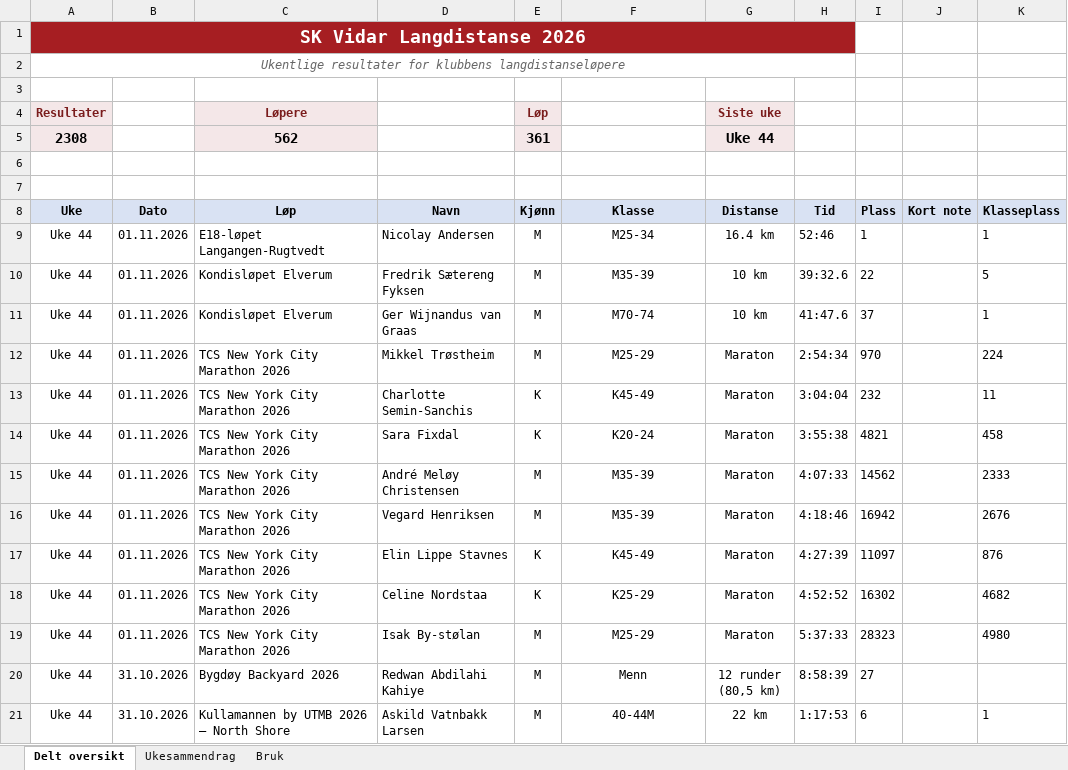
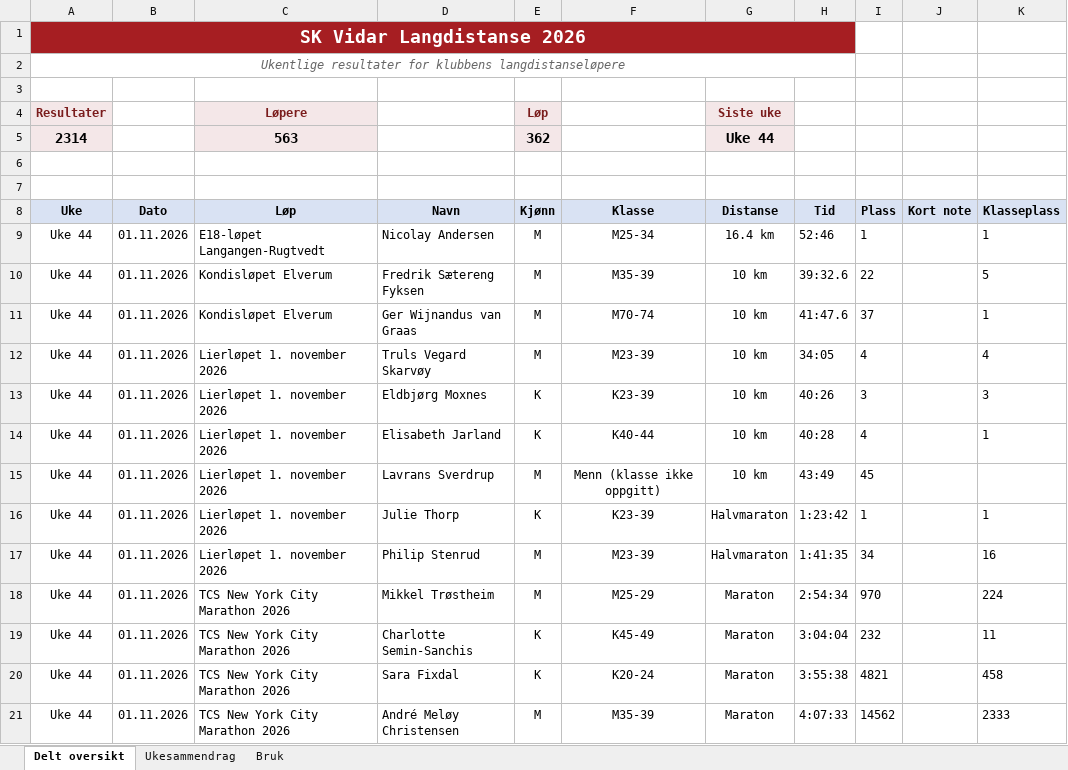
Before and after one commit to gustavByte/sk-vidar-2026-resultater, an Excel workbook: data/delt_oversikt/SK Vidar Langdistanse 2026.xlsx, sheet Delt oversikt, drawn as a sheet; only a part is shown; the shorter side is filled out with more unchanged rows; values as stored, in another font and other column widths than the file's, no borders; table styles not drawn; removed rows and columns are numbered as before the commit, all else as after; the diff names each change by its address in the sheet, - before the commit and + after, or states it on an @@ line.

Commit message:
Publish 6 approved SK Vidar results

```diff
--- a/data/delt_oversikt/SK Vidar Langdistanse 2026.xlsx (sheet Delt oversikt)
+++ b/data/delt_oversikt/SK Vidar Langdistanse 2026.xlsx (sheet Delt oversikt)
-row 5: 2308 |  | 562 |  | 361 |  | Uke 44
+row 5: 2314 |  | 563 |  | 362 |  | Uke 44
+row 12: Uke 44 | 01.11.2026 | Lierløpet 1. november 2026 | Truls Vegard Skarvøy | M | M23-39 | 10 km | 34:05 | 4 |  | 4
+row 13: Uke 44 | 01.11.2026 | Lierløpet 1. november 2026 | Eldbjørg Moxnes | K | K23-39 | 10 km | 40:26 | 3 |  | 3
+row 14: Uke 44 | 01.11.2026 | Lierløpet 1. november 2026 | Elisabeth Jarland | K | K40-44 | 10 km | 40:28 | 4 |  | 1
+row 15: Uke 44 | 01.11.2026 | Lierløpet 1. november 2026 | Lavrans Sverdrup | M | Menn (klasse ikke oppgitt) | 10 km | 43:49 | 45
+row 16: Uke 44 | 01.11.2026 | Lierløpet 1. november 2026 | Julie Thorp | K | K23-39 | Halvmaraton | 1:23:42 | 1 |  | 1
+row 17: Uke 44 | 01.11.2026 | Lierløpet 1. november 2026 | Philip Stenrud | M | M23-39 | Halvmaraton | 1:41:35 | 34 |  | 16
```
Also changed, not shown: sheet Ukesammendrag, 6 other files.
